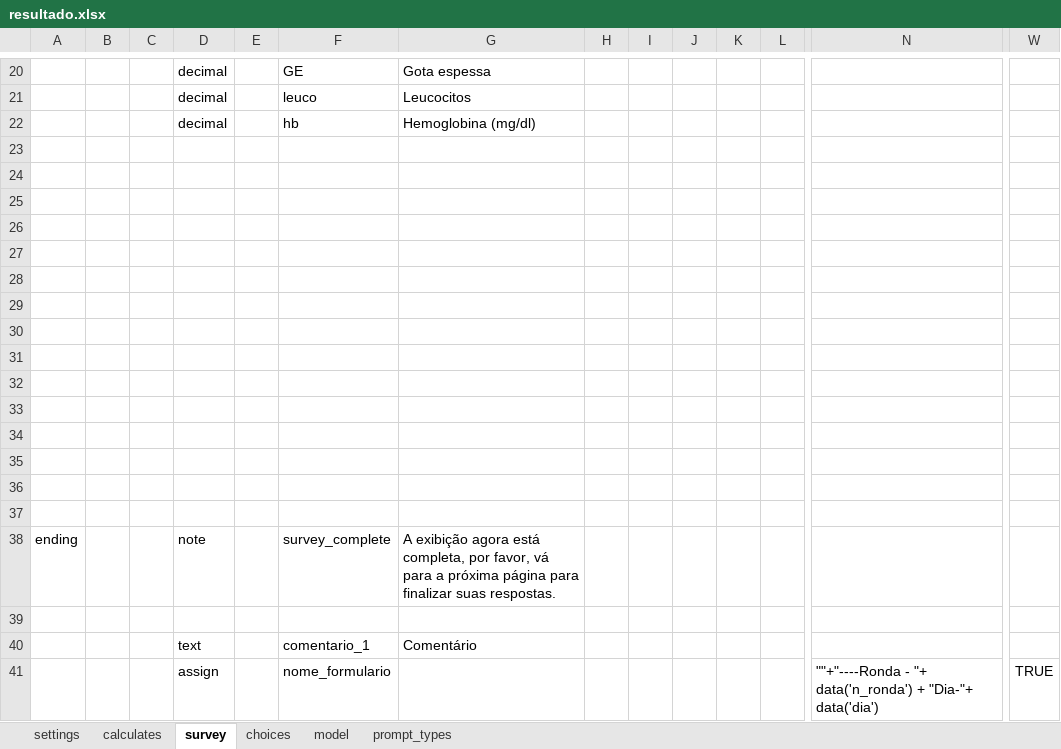
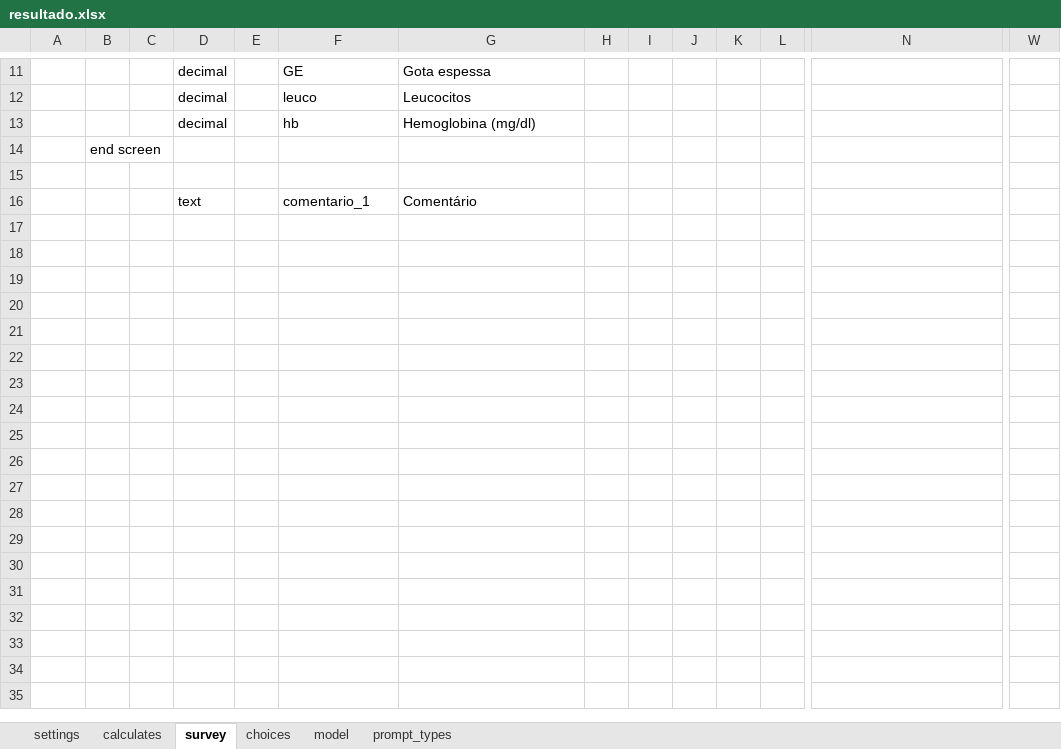
Before and after one commit to lemurdk/app-designer, an Excel workbook: app/config/tables/sentinela/forms/resultado/resultado.xlsx, sheet survey, drawn as a sheet; only a part is shown, gaps mark what is left out; values as stored, in another font and other column widths than the file's, no borders; removed rows and columns are numbered as before the commit, all else as after; rows hold the shown columns only; the diff covers the shown part only; the diff names each change by its address in the sheet, - before the commit and + after, or states it on an @@ line.

Commit message:
updated forms

```diff
--- a/app/config/tables/sentinela/forms/resultado/resultado.xlsx (sheet survey)
+++ b/app/config/tables/sentinela/forms/resultado/resultado.xlsx (sheet survey)
-B14: (empty)
+B14: end screen
-row 24: (empty)
-row 25: (empty)
-row 26: (empty)
-row 27: (empty)
-row 28: (empty)
-row 29: (empty)
-row 30: (empty)
-row 31: (empty)
-row 32: (empty)
-row 33: (empty)
-row 34: (empty)
-row 35: (empty)
-row 36: (empty)
-row 37: (empty)
-row 38: ending |  |  | note |  | survey_complete | A exibição agora está completa, por favor, vá para a próxima página para finalizar suas respostas.
-row 41:  |  |  | assign |  | nome_formulario |  |  |  |  |  |  | ""+"----Ronda - "+ data('n_ronda') + "Dia-"+ data('dia') | TRUE
```
Also changed, not shown: 1 added row and 10 removed rows elsewhere in this sheet, sheet model, app/config/tables/sentinela/forms/consulta/consulta.xlsx, app/config/tables/sentinela/forms/sentinela/sentinela.xlsx, 4 other files.
